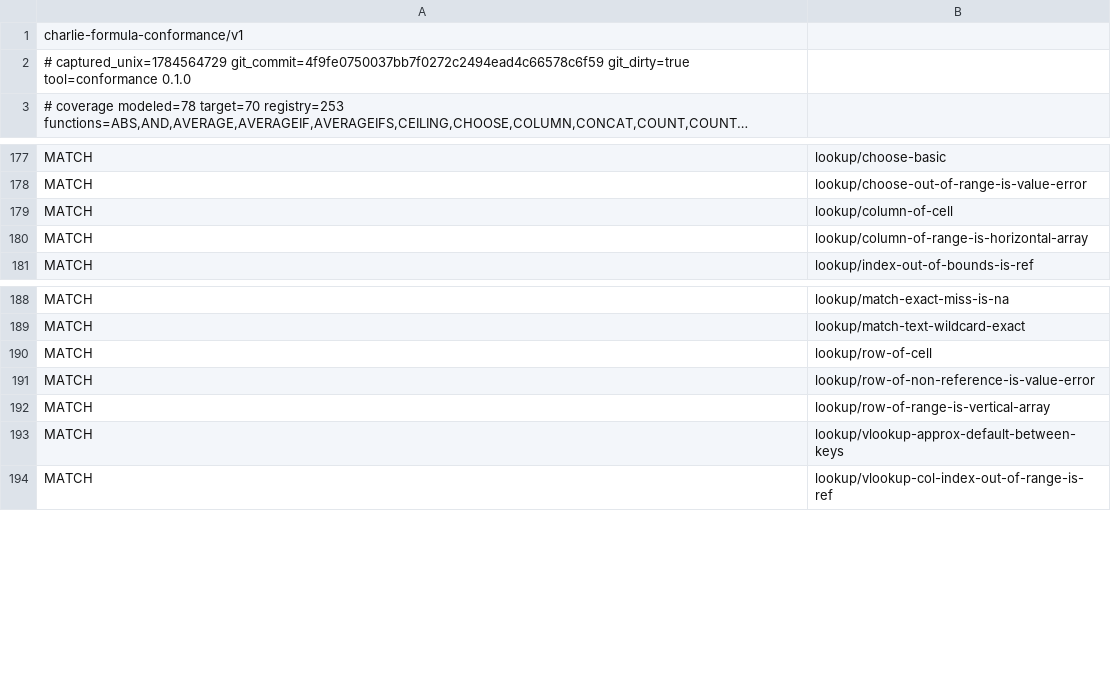
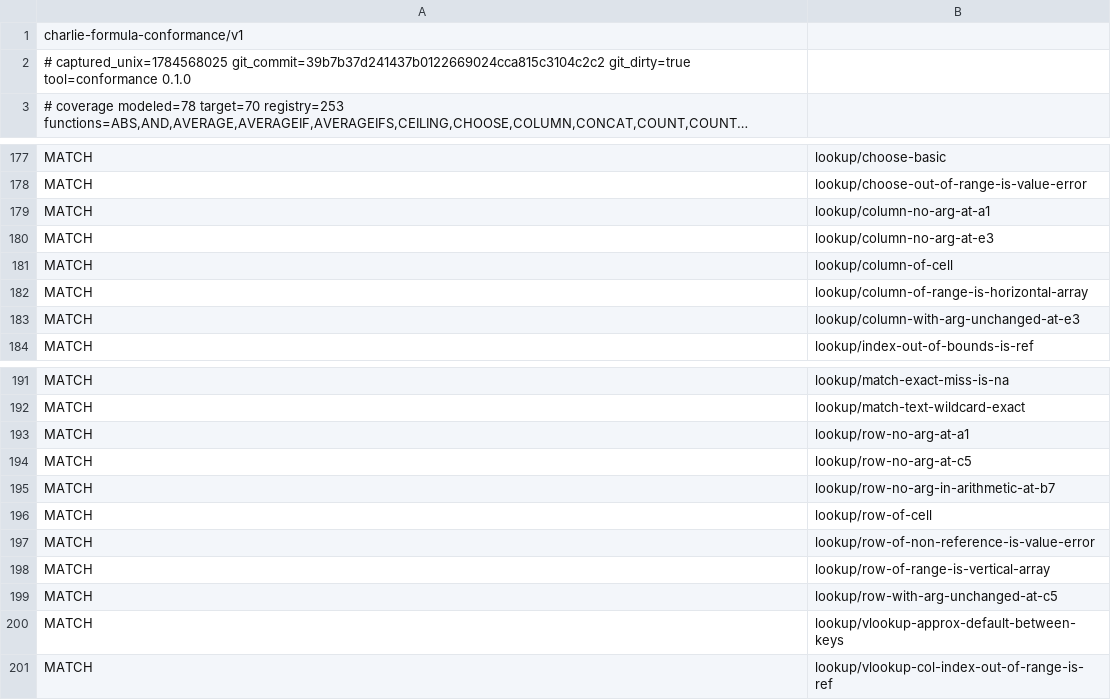
Before and after one commit to fredrikolis/FSA1, a TSV file: conformance/formula/facts-snapshot.tsv, drawn as a sheet; only a part is shown, gaps mark what is left out; long unchanged cells end in …; the diff names each change by its address in the sheet, - before the commit and + after, or states it on an @@ line.

```diff
--- a/conformance/formula/facts-snapshot.tsv
+++ b/conformance/formula/facts-snapshot.tsv
-A2: # captured_unix=1784564729 git_commit=4f9fe0750037bb7f0272c2494ead4c66578c6f59 git_dirty=true tool=conformance…
+A2: # captured_unix=1784568025 git_commit=39b7b37d241437b0122669024cca815c3104c2c2 git_dirty=true tool=conformance…
+row 179: MATCH | lookup/column-no-arg-at-a1
+row 180: MATCH | lookup/column-no-arg-at-e3
+row 183: MATCH | lookup/column-with-arg-unchanged-at-e3
+row 193: MATCH | lookup/row-no-arg-at-a1
+row 194: MATCH | lookup/row-no-arg-at-c5
+row 195: MATCH | lookup/row-no-arg-in-arithmetic-at-b7
+row 199: MATCH | lookup/row-with-arg-unchanged-at-c5
```
Also changed, not shown: 18 other files.
